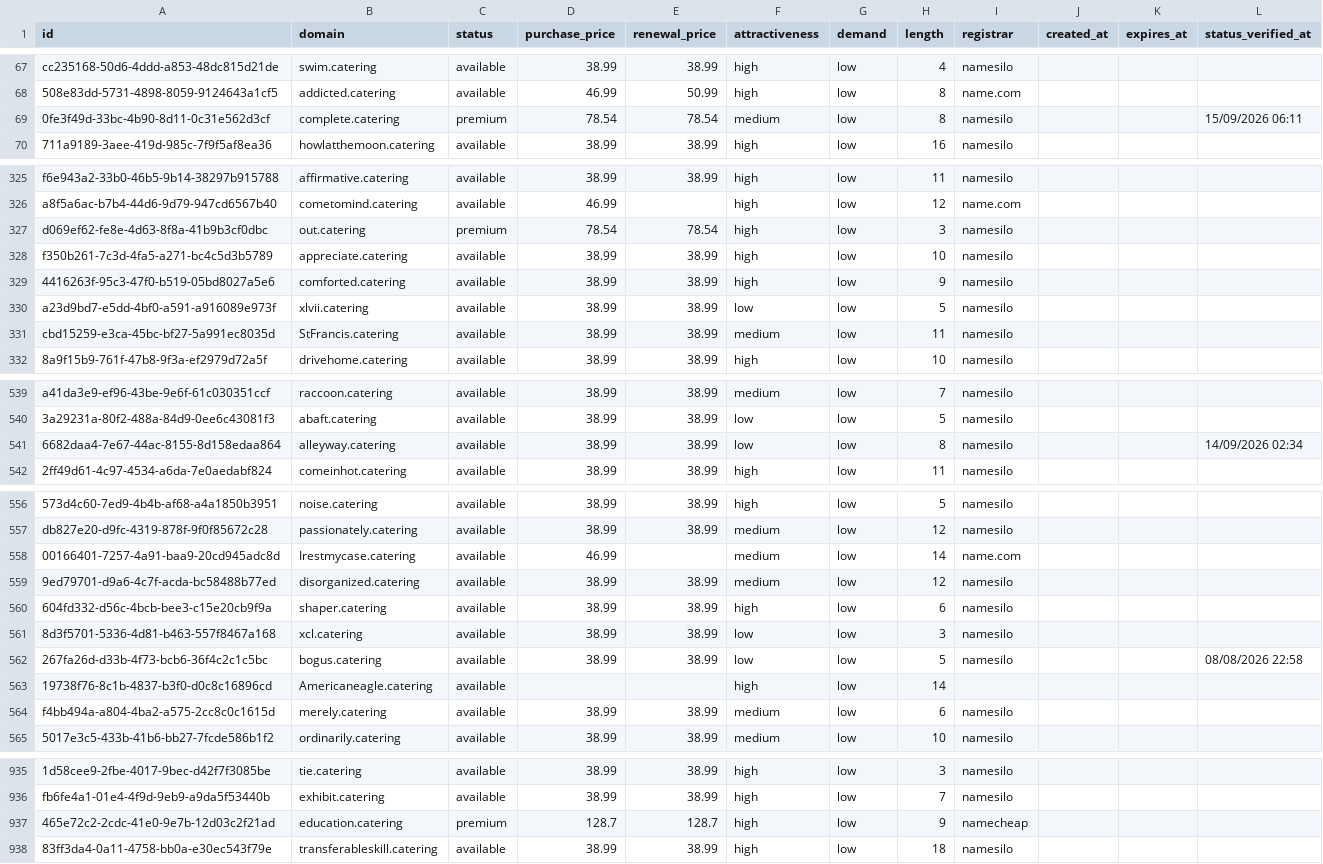
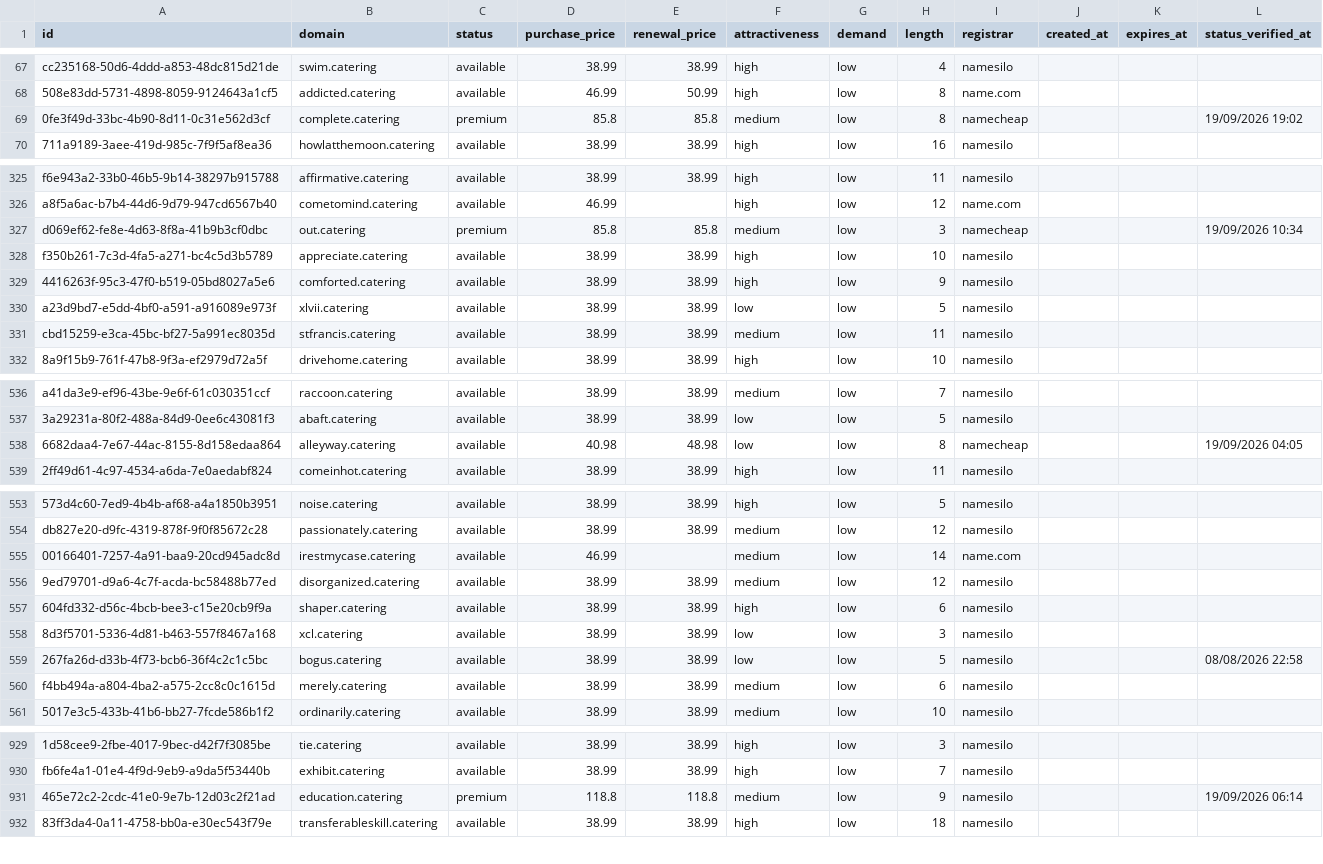
Before and after one commit to UniqueDomains/catering-oneword-domains, a CSV file: catering.csv, drawn as a sheet; only a part is shown, gaps mark what is left out; removed rows and columns are numbered as before the commit, all else as after; the diff covers the shown part only; the diff names each change by its address in the sheet, - before the commit and + after, or states it on an @@ line.

Commit message:
Domains update

```diff
--- a/catering.csv
+++ b/catering.csv
-D69 (purchase_price): 78.54
+D69 (purchase_price): 85.8
-E69 (renewal_price): 78.54
+E69 (renewal_price): 85.8
-I69 (registrar): namesilo
+I69 (registrar): namecheap
-L69 (status_verified_at): 15/09/2026 06:11
+L69 (status_verified_at): 19/09/2026 19:02
-D327 (purchase_price): 78.54
+D327 (purchase_price): 85.8
-E327 (renewal_price): 78.54
+E327 (renewal_price): 85.8
-F327 (attractiveness): high
+F327 (attractiveness): medium
-I327 (registrar): namesilo
+I327 (registrar): namecheap
-L327 (status_verified_at): (empty)
+L327 (status_verified_at): 19/09/2026 10:34
-B331 (domain): StFrancis.catering
+B331 (domain): stfrancis.catering
-D538 (purchase_price): 38.99
+D538 (purchase_price): 40.98
-E538 (renewal_price): 38.99
+E538 (renewal_price): 48.98
-I538 (registrar): namesilo
+I538 (registrar): namecheap
-L538 (status_verified_at): 14/09/2026 02:34
+L538 (status_verified_at): 19/09/2026 04:05
-B555 (domain): Irestmycase.catering
+B555 (domain): irestmycase.catering
-row 563: 19738f76-8c1b-4837-b3f0-d0c8c16896cd | Americaneagle.catering | available |  |  | high | low | 14
-D931 (purchase_price): 128.7
+D931 (purchase_price): 118.8
-E931 (renewal_price): 128.7
+E931 (renewal_price): 118.8
-F931 (attractiveness): high
+F931 (attractiveness): medium
-I931 (registrar): namecheap
+I931 (registrar): namesilo
-L931 (status_verified_at): (empty)
+L931 (status_verified_at): 19/09/2026 06:14
```
Also changed, not shown: 6 added rows, 5 removed rows and 77 edited cells elsewhere in this file, 4 other files.
